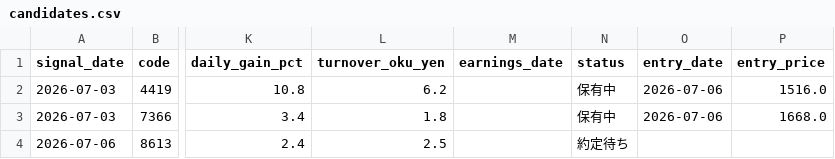
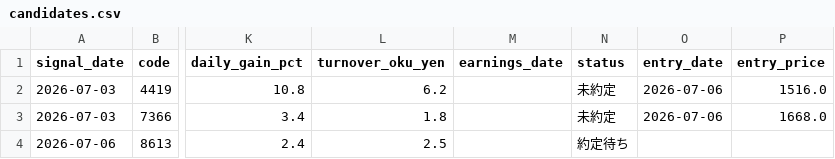
Before and after one commit to hinata-na/stock-project, a CSV file: data/candidates.csv, drawn as a sheet; only a part is shown, gaps mark what is left out; the diff names each change by its address in the sheet, - before the commit and + after, or states it on an @@ line.

```diff
--- a/data/candidates.csv
+++ b/data/candidates.csv
-N2:N3 (status): 保有中
+N2:N3 (status): 未約定
```
Also changed, not shown: 2 other files.
